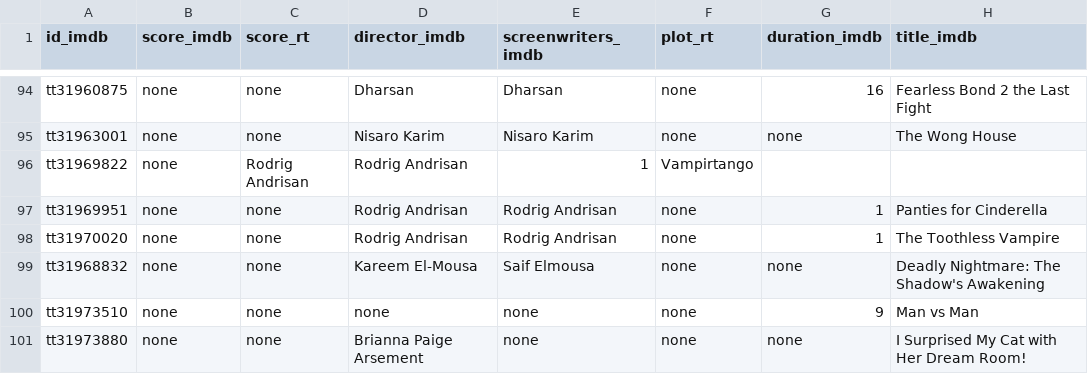
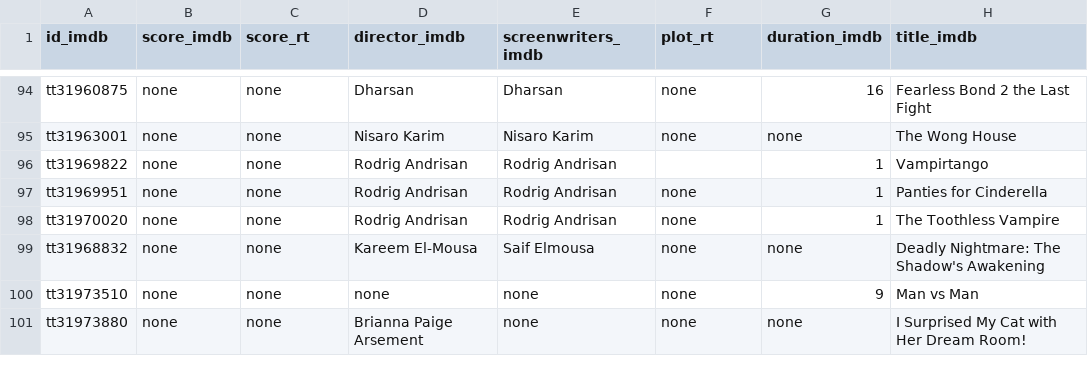
Before and after one commit to carla-caracola/cinema_extract_project, a CSV file: data/selenium_movies/list_action_3_4_sel_movies.csv, drawn as a sheet; only a part is shown, gaps mark what is left out.

```diff
--- a/data/selenium_movies/list_action_3_4_sel_movies.csv
+++ b/data/selenium_movies/list_action_3_4_sel_movies.csv
@@ -95,3 +95,3 @@ tt31960875,none,none,Dharsan,Dharsan,none,16,Fearless Bond 2 the Last Fight
 tt31963001,none,none,Nisaro Karim,Nisaro Karim,none,none,The Wong House
-tt31969822,none,Rodrig Andrisan,Rodrig Andrisan,1,Vampirtango,,
+tt31969822,none,none,Rodrig Andrisan,Rodrig Andrisan,,1,Vampirtango
 tt31969951,none,none,Rodrig Andrisan,Rodrig Andrisan,none,1,Panties for Cinderella
```
Also changed, not shown: data/selenium_movies/list_action_1_2_sel_movies.csv, data/selenium_movies/list_action_4_5_sel_movies.csv, 4 other files.
